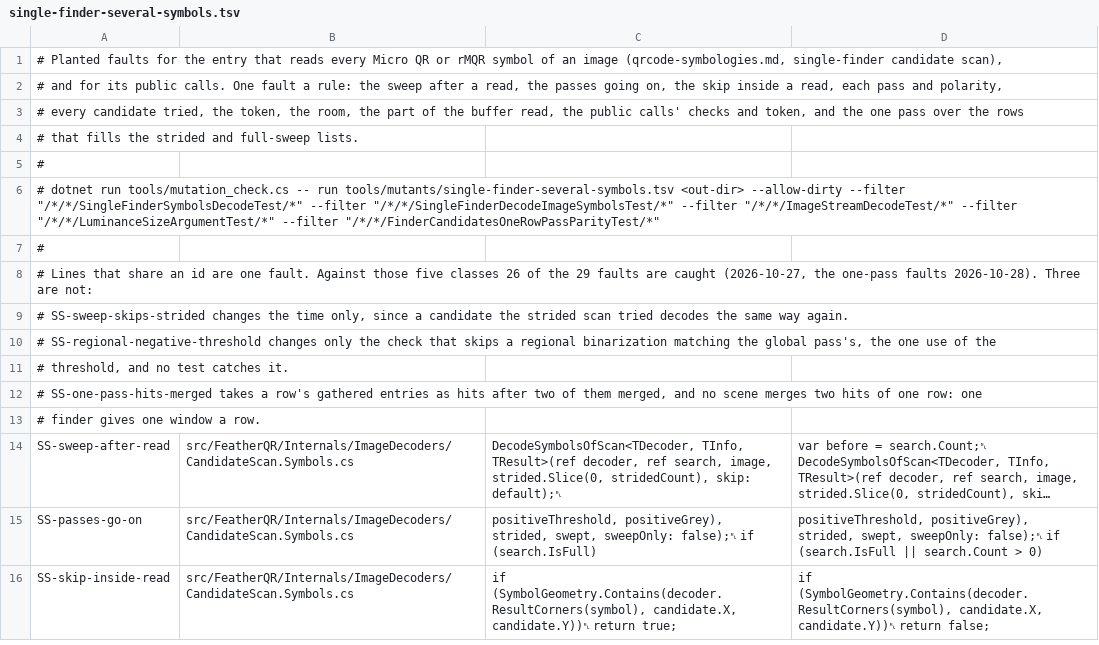
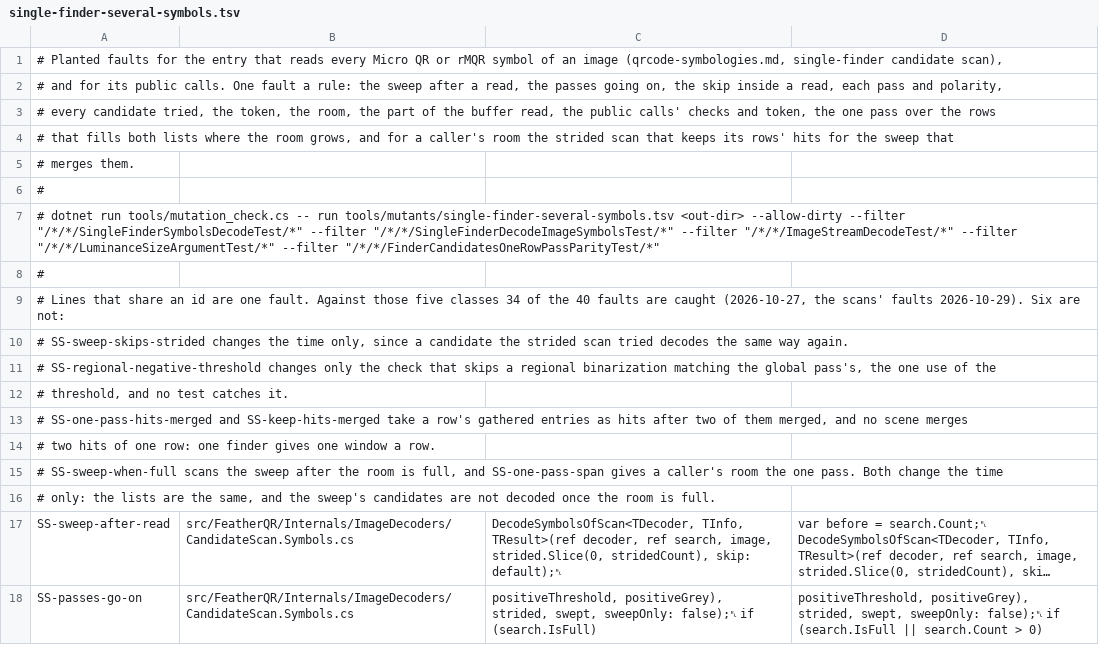
Before and after one commit to guitarrapc/FeatherQR, a TSV file: tools/mutants/single-finder-several-symbols.tsv, drawn as a sheet; only a part is shown; the shorter side is filled out with more unchanged rows; long unchanged cells end in …; addresses are those after the commit; the diff covers the shown part only; the diff names each change by its address in the sheet, - before the commit and + after, or states it on an @@ line.

```diff
--- a/tools/mutants/single-finder-several-symbols.tsv
+++ b/tools/mutants/single-finder-several-symbols.tsv
-A3: …and token, and the one…
+A3: …and token, the one…
-A4: …that fills the strided and full-sweep lists.
+A4: …that fills both lists where the room grows, and for a caller's room the strided scan that keeps its rows' hits for the sweep that
+row 5: # merges them.
-A9: …five classes 26 of the 29 faults are caught (2026-10-27, the one-pass faults 2026-10-28). Three are not:
+A9: …five classes 34 of the 40 faults are caught (2026-10-27, the scans' faults 2026-10-29). Six are not:
-A13: # SS-one-pass-hits-merged takes a row's gathered entries as hits after two of them merged, and no scene merges two hits of one row: one
+A13: # SS-one-pass-hits-merged and SS-keep-hits-merged take a row's gathered entries as hits after two of them merged, and no scene merges
-A14: # finder gives one window a row.
+A14: # two hits of one row: one finder gives one window a row.
+row 15: # SS-sweep-when-full scans the sweep after the room is full, and SS-one-pass-span gives a caller's room the one pass. Both change the time
+row 16: # only: the lists are the same, and the sweep's candidates are not decoded once the room is full.
```
Also changed, not shown: 11 added rows and 6 edited cells elsewhere in this file, tools/mutants/microqr-failed-grids.tsv, tools/mutants/rmqr-format-reads.tsv, 15 other files.
